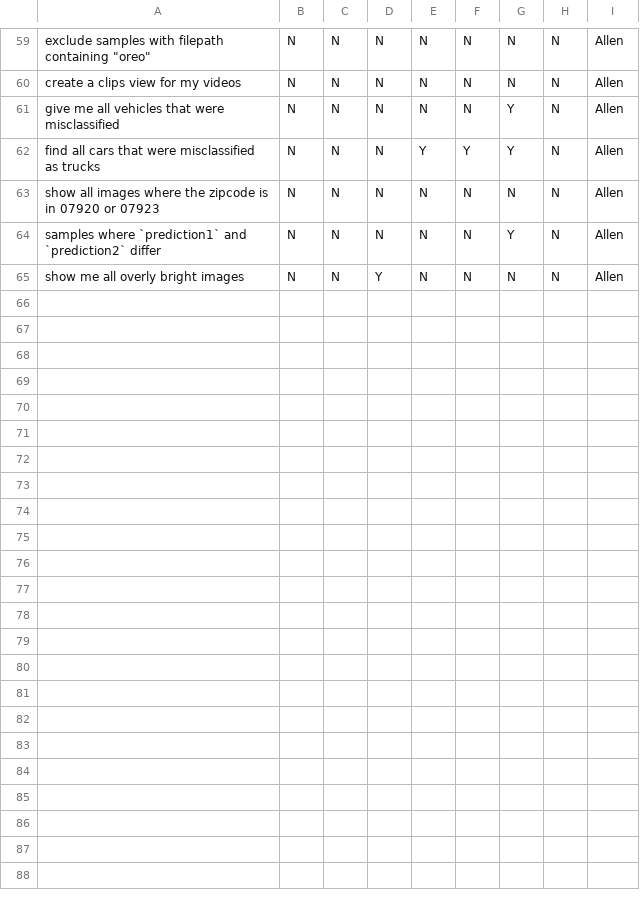
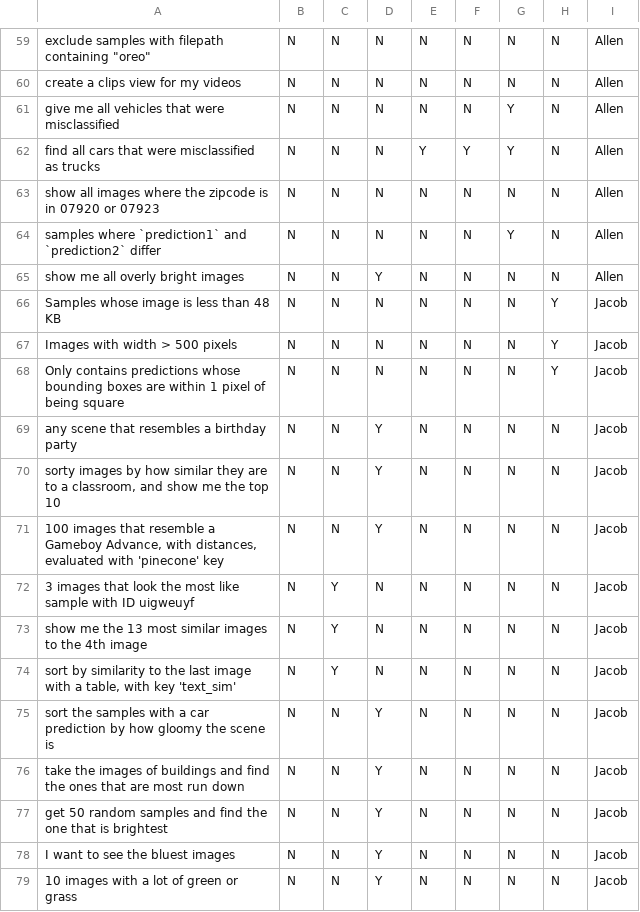
Before and after one commit to voxel51/voxelgpt, a CSV file: examples/fiftyone_algorithm_examples.csv, drawn as a sheet; only a part is shown, gaps mark what is left out.

Commit message:
Updating examples

```diff
--- a/examples/fiftyone_algorithm_examples.csv
+++ b/examples/fiftyone_algorithm_examples.csv
@@ -65 +65,15 @@ samples where `prediction1` and `prediction2` differ,N,N,N,N,N,Y,N,Allen
 show me all overly bright images,N,N,Y,N,N,N,N,Allen
+Samples whose image is less than 48 KB,N,N,N,N,N,N,Y,Jacob
+Images with width > 500 pixels,N,N,N,N,N,N,Y,Jacob
+Only contains predictions whose bounding boxes are within 1 pixel of being square,N,N,N,N,N,N,Y,Jacob
+any scene that resembles a birthday party,N,N,Y,N,N,N,N,Jacob
+"sorty images by how similar they are to a classroom, and show me the top 10",N,N,Y,N,N,N,N,Jacob
+"100 images that resemble a Gameboy Advance, with distances, evaluated with 'pinecone' key",N,N,Y,N,N,N,N,Jacob
+3 images that look the most like sample with ID uigweuyf,N,Y,N,N,N,N,N,Jacob
+show me the 13 most similar images to the 4th image,N,Y,N,N,N,N,N,Jacob
+"sort by similarity to the last image with a table, with key 'text_sim'",N,Y,N,N,N,N,N,Jacob
+sort the samples with a car prediction by how gloomy the scene is,N,N,Y,N,N,N,N,Jacob
+take the images of buildings and find the ones that are most run down,N,N,Y,N,N,N,N,Jacob
+get 50 random samples and find the one that is brightest,N,N,Y,N,N,N,N,Jacob
+I want to see the bluest images,N,N,Y,N,N,N,N,Jacob
+10 images with a lot of green or grass,N,N,Y,N,N,N,N,Jacob
```
Also changed, not shown: examples/fiftyone_query_validation_examples.csv, 2 other files.
